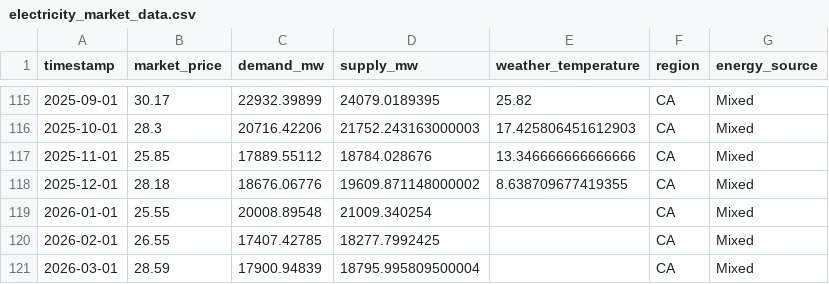
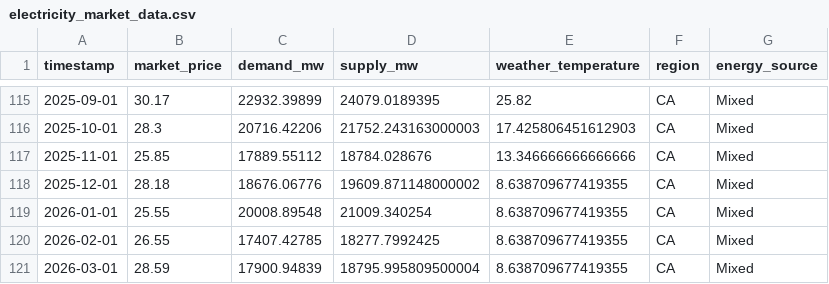
Before and after one commit to ianwambaire/Electricity_Trading_Pipeline, a CSV file: data/raw/electricity_market_data.csv, drawn as a sheet; only a part is shown, gaps mark what is left out.

```diff
--- a/data/raw/electricity_market_data.csv
+++ b/data/raw/electricity_market_data.csv
@@ -118,4 +118,4 @@ timestamp,market_price,demand_mw,supply_mw,weather_temperature,region,energy_sou
 2025-12-01,28.18,18676.06776,19609.871148000002,8.638709677419355,CA,Mixed
-2026-01-01,25.55,20008.89548,21009.340254,,CA,Mixed
-2026-02-01,26.55,17407.42785,18277.7992425,,CA,Mixed
-2026-03-01,28.59,17900.94839,18795.995809500004,,CA,Mixed
+2026-01-01,25.55,20008.89548,21009.340254,8.638709677419355,CA,Mixed
+2026-02-01,26.55,17407.42785,18277.7992425,8.638709677419355,CA,Mixed
+2026-03-01,28.59,17900.94839,18795.995809500004,8.638709677419355,CA,Mixed
```
Also changed, not shown: 9 other files.
